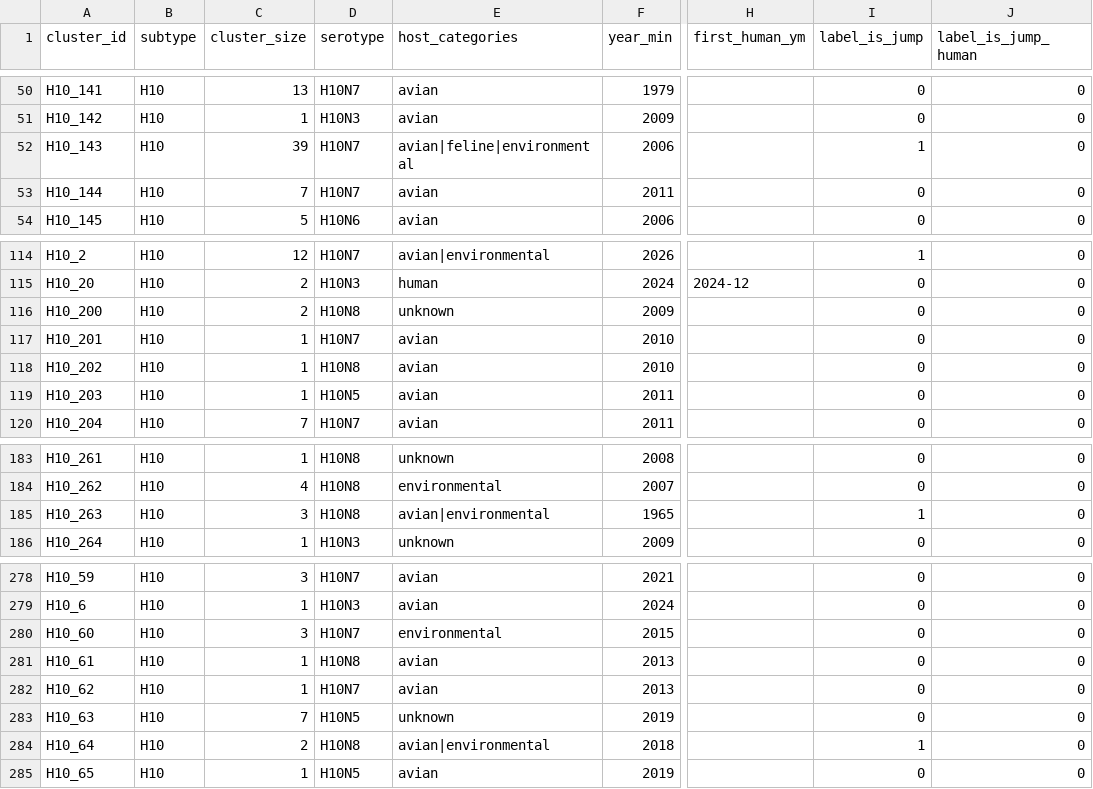
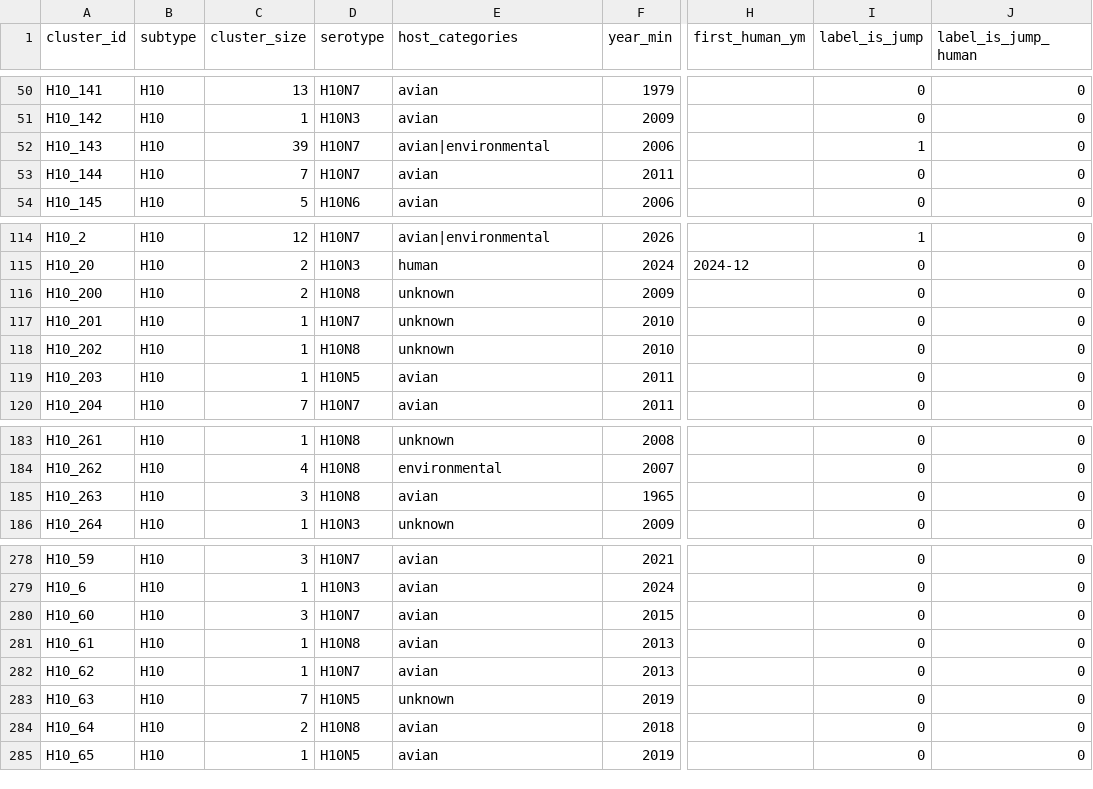
Before and after one commit to cimutianxin/FluJump, a CSV file: validation_exp/group_boundary/data/processed/H10_cluster_labels.csv, drawn as a sheet; only a part is shown, gaps mark what is left out; the diff names each change by its address in the sheet, - before the commit and + after, or states it on an @@ line.

```diff
--- a/validation_exp/group_boundary/data/processed/H10_cluster_labels.csv
+++ b/validation_exp/group_boundary/data/processed/H10_cluster_labels.csv
-E52 (host_categories): avian|feline|environmental
+E52 (host_categories): avian|environmental
-E117:E118 (host_categories): avian
+E117:E118 (host_categories): unknown
-E185 (host_categories): avian|environmental
+E185 (host_categories): avian
-I185 (label_is_jump): 1
+I185 (label_is_jump): 0
-E280 (host_categories): environmental
+E280 (host_categories): avian
-E284 (host_categories): avian|environmental
+E284 (host_categories): avian
-I284 (label_is_jump): 1
+I284 (label_is_jump): 0
```
Also changed, not shown: figdata/fig4_boundary/panelc_preregistered.csv, figdata/fig4_boundary/panelc_profiles.csv, 51 other files.
